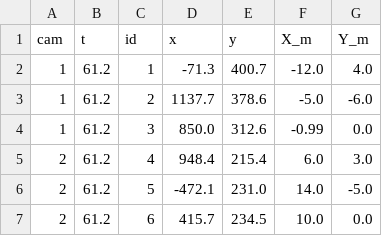
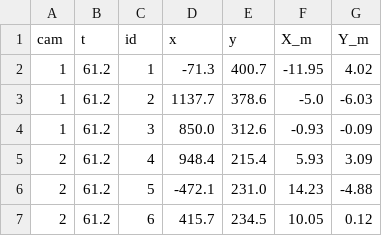
Before and after one commit to hoya3/futsal-analytics, a CSV file: out/players_court.csv, drawn as a sheet.

```diff
--- a/out/players_court.csv
+++ b/out/players_court.csv
@@ -1,7 +1,7 @@
 cam,t,id,x,y,X_m,Y_m
-1,61.2,1,-71.3,400.7,-12.0,4.0
-1,61.2,2,1137.7,378.6,-5.0,-6.0
-1,61.2,3,850.0,312.6,-0.99,0.0
-2,61.2,4,948.4,215.4,6.0,3.0
-2,61.2,5,-472.1,231.0,14.0,-5.0
-2,61.2,6,415.7,234.5,10.0,0.0
+1,61.2,1,-71.3,400.7,-11.95,4.02
+1,61.2,2,1137.7,378.6,-5.0,-6.03
+1,61.2,3,850.0,312.6,-0.93,-0.09
+2,61.2,4,948.4,215.4,5.93,3.09
+2,61.2,5,-472.1,231.0,14.23,-4.88
+2,61.2,6,415.7,234.5,10.05,0.12
```
Also changed, not shown: 24 other files.
